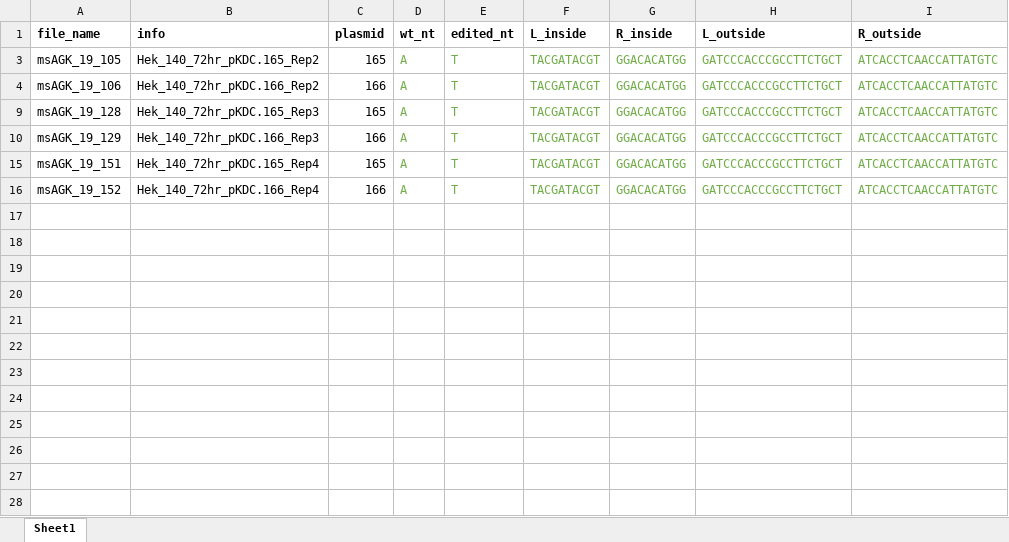
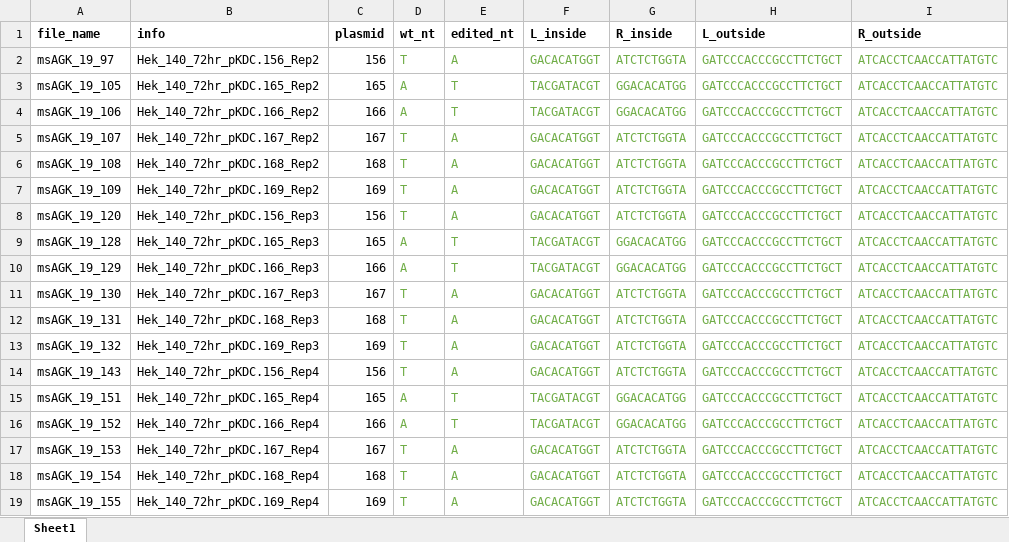
Before and after one commit to Shipman-Lab/Multiplexed_Phage_Recombitrons, an Excel workbook: file_key.xlsx, sheet Sheet1, drawn as a sheet; values as stored, in another font and other column widths than the file's, no borders; the diff names each change by its address in the sheet, - before the commit and + after, or states it on an @@ line.

Commit message:
first try msAGK19 human editing

```diff
--- a/file_key.xlsx (sheet Sheet1)
+++ b/file_key.xlsx (sheet Sheet1)
@@ row 2 unhidden: msAGK_19_97 | Hek_140_72hr_pKDC.156_Rep2 | 156 | T | A | GACACATGGT | ATCTCTGGTA | GATCCCACCCGCCTTCTGCT | ATCACCTCAACCATTATGTC @@
@@ row 5 unhidden: msAGK_19_107 | Hek_140_72hr_pKDC.167_Rep2 | 167 | T | A | GACACATGGT | ATCTCTGGTA | GATCCCACCCGCCTTCTGCT | ATCACCTCAACCATTATGTC @@
@@ row 6 unhidden: msAGK_19_108 | Hek_140_72hr_pKDC.168_Rep2 | 168 | T | A | GACACATGGT | ATCTCTGGTA | GATCCCACCCGCCTTCTGCT | ATCACCTCAACCATTATGTC @@
@@ row 7 unhidden: msAGK_19_109 | Hek_140_72hr_pKDC.169_Rep2 | 169 | T | A | GACACATGGT | ATCTCTGGTA | GATCCCACCCGCCTTCTGCT | ATCACCTCAACCATTATGTC @@
@@ row 8 unhidden: msAGK_19_120 | Hek_140_72hr_pKDC.156_Rep3 | 156 | T | A | GACACATGGT | ATCTCTGGTA | GATCCCACCCGCCTTCTGCT | ATCACCTCAACCATTATGTC @@
@@ row 11 unhidden: msAGK_19_130 | Hek_140_72hr_pKDC.167_Rep3 | 167 | T | A | GACACATGGT | ATCTCTGGTA | GATCCCACCCGCCTTCTGCT | ATCACCTCAACCATTATGTC @@
@@ row 12 unhidden: msAGK_19_131 | Hek_140_72hr_pKDC.168_Rep3 | 168 | T | A | GACACATGGT | ATCTCTGGTA | GATCCCACCCGCCTTCTGCT | ATCACCTCAACCATTATGTC @@
@@ row 13 unhidden: msAGK_19_132 | Hek_140_72hr_pKDC.169_Rep3 | 169 | T | A | GACACATGGT | ATCTCTGGTA | GATCCCACCCGCCTTCTGCT | ATCACCTCAACCATTATGTC @@
@@ row 14 unhidden: msAGK_19_143 | Hek_140_72hr_pKDC.156_Rep4 | 156 | T | A | GACACATGGT | ATCTCTGGTA | GATCCCACCCGCCTTCTGCT | ATCACCTCAACCATTATGTC @@
@@ row 17 unhidden: msAGK_19_153 | Hek_140_72hr_pKDC.167_Rep4 | 167 | T | A | GACACATGGT | ATCTCTGGTA | GATCCCACCCGCCTTCTGCT | ATCACCTCAACCATTATGTC @@
@@ row 18 unhidden: msAGK_19_154 | Hek_140_72hr_pKDC.168_Rep4 | 168 | T | A | GACACATGGT | ATCTCTGGTA | GATCCCACCCGCCTTCTGCT | ATCACCTCAACCATTATGTC @@
@@ row 19 unhidden: msAGK_19_155 | Hek_140_72hr_pKDC.169_Rep4 | 169 | T | A | GACACATGGT | ATCTCTGGTA | GATCCCACCCGCCTTCTGCT | ATCACCTCAACCATTATGTC @@
```
